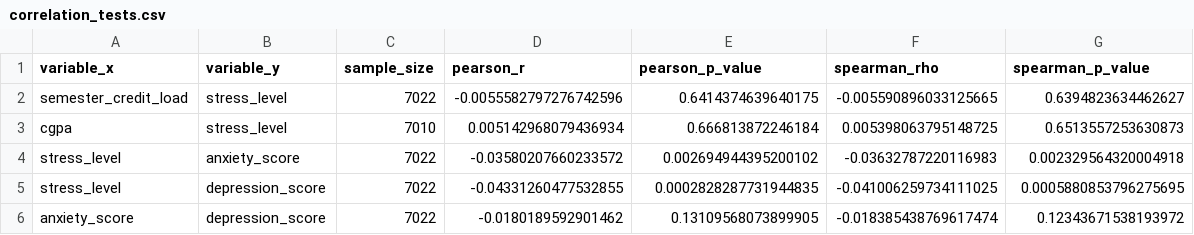
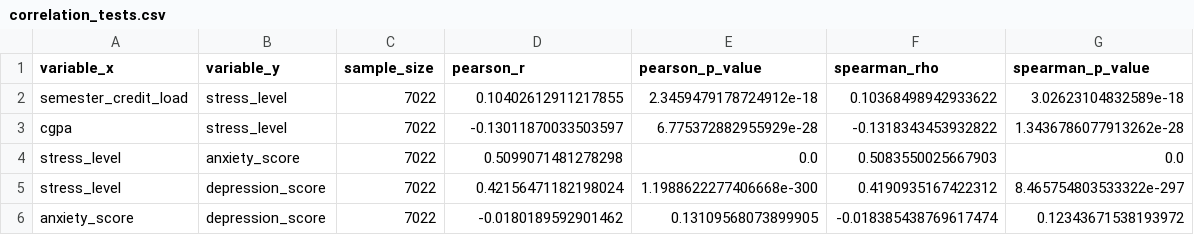
Before and after one commit to 007-athul/Student-mental-health, a CSV file: outputs/reports/correlation_tests.csv, drawn as a sheet.

```diff
--- a/outputs/reports/correlation_tests.csv
+++ b/outputs/reports/correlation_tests.csv
@@ -1,6 +1,6 @@
 variable_x,variable_y,sample_size,pearson_r,pearson_p_value,spearman_rho,spearman_p_value
-semester_credit_load,stress_level,7022,-0.0055582797276742596,0.6414374639640175,-0.005590896033125665,0.6394823634462627
-cgpa,stress_level,7010,0.005142968079436934,0.666813872246184,0.005398063795148725,0.6513557253630873
-stress_level,anxiety_score,7022,-0.03580207660233572,0.002694944395200102,-0.03632787220116983,0.002329564320004918
-stress_level,depression_score,7022,-0.04331260477532855,0.0002828287731944835,-0.041006259734111025,0.0005880853796275695
+semester_credit_load,stress_level,7022,0.10402612911217855,2.3459479178724912e-18,0.10368498942933622,3.02623104832589e-18
+cgpa,stress_level,7022,-0.13011870033503597,6.775372882955929e-28,-0.1318343453932822,1.3436786077913262e-28
+stress_level,anxiety_score,7022,0.5099071481278298,0.0,0.5083550025667903,0.0
+stress_level,depression_score,7022,0.42156471182198024,1.1988622277406668e-300,0.4190935167422312,8.465754803533322e-297
 anxiety_score,depression_score,7022,-0.0180189592901462,0.13109568073899905,-0.018385438769617474,0.12343671538193972
```
Also changed, not shown: data/processed/student_risk_records.csv, data/raw/students_mental_health_survey.csv, 50 other files.
